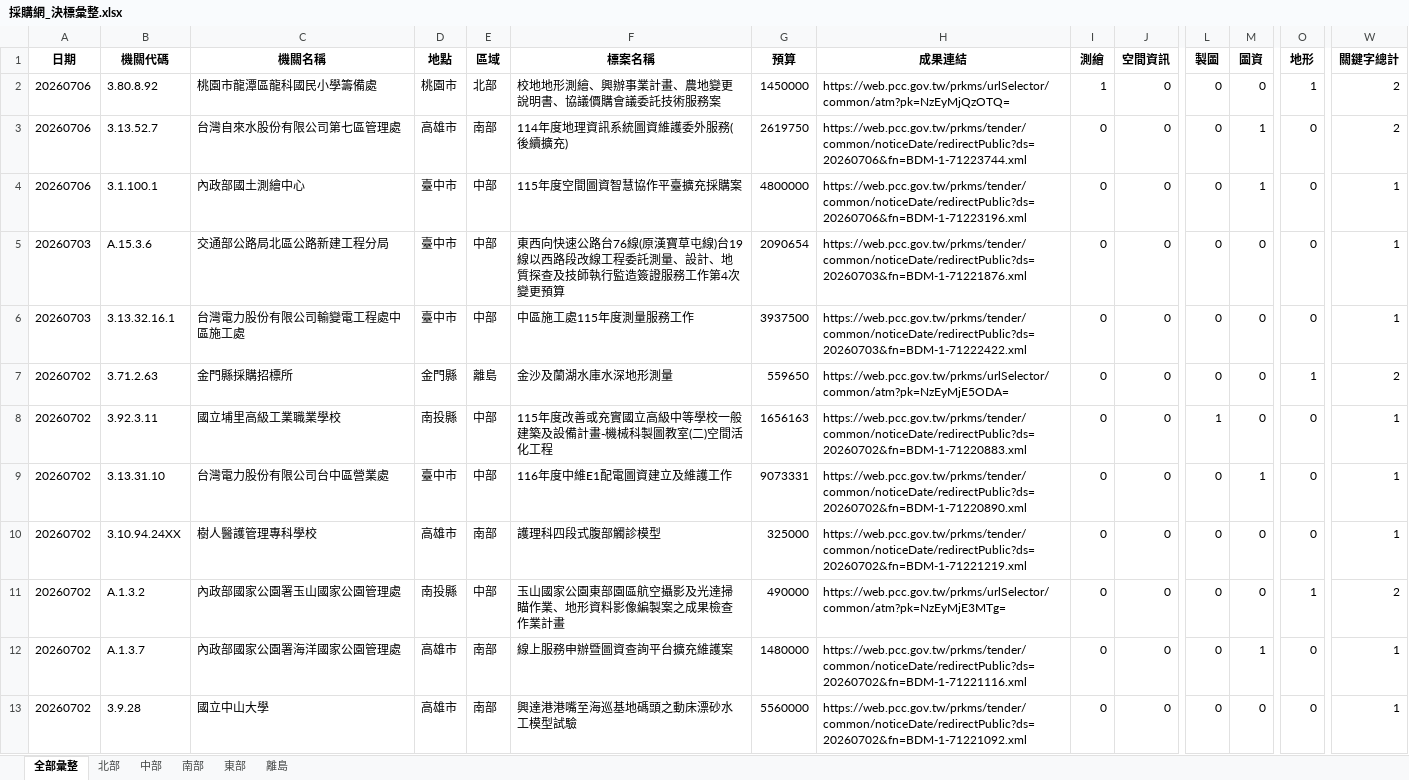
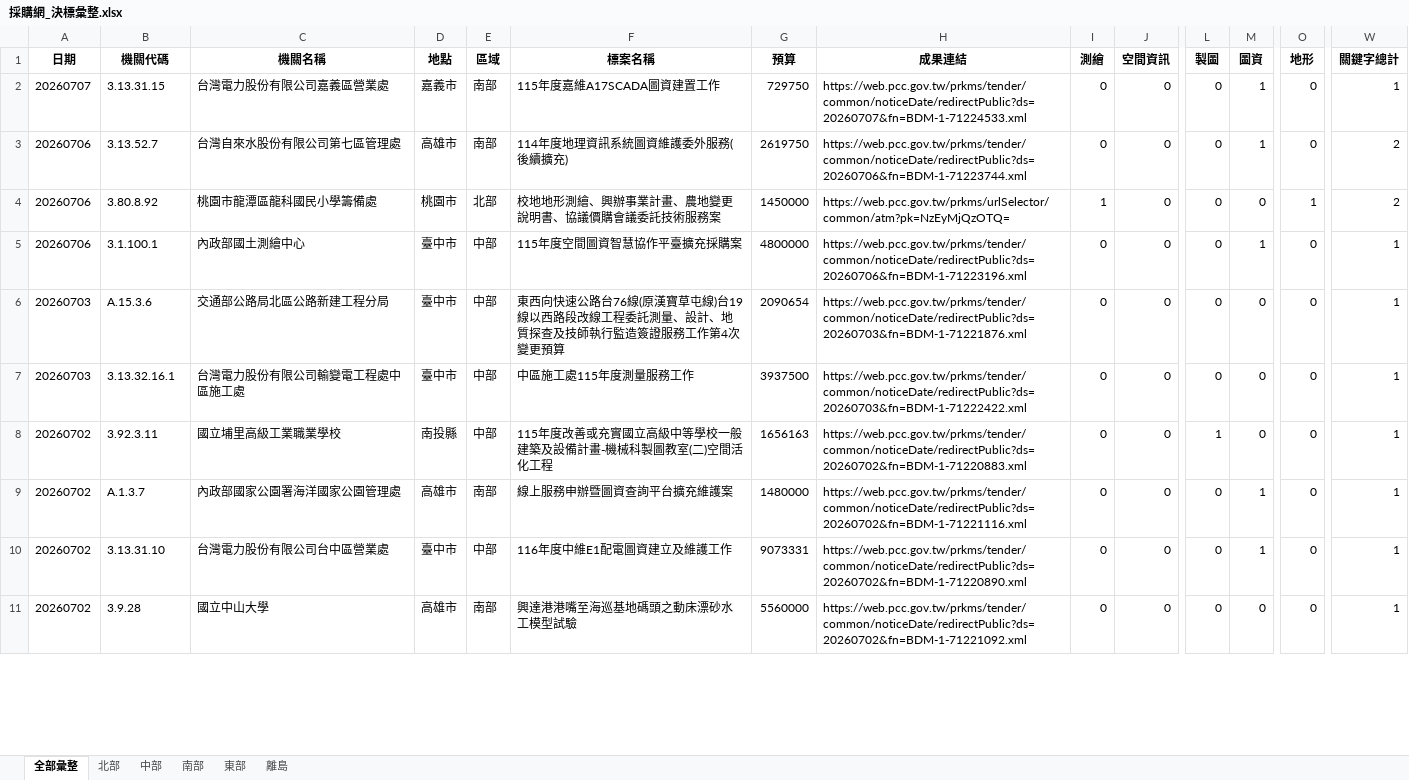
Before and after one commit to JAAAE/daily_bid, an Excel workbook: data/採購網_決標彙整.xlsx, sheet 全部彙整, drawn as a sheet; only a part is shown, gaps mark what is left out; values as stored, in another font and other column widths than the file's, no borders; rows hold the shown columns only; the diff covers the shown part only; the diff names each change by its address in the sheet, - before the commit and + after, or states it on an @@ line.

```diff
--- a/data/採購網_決標彙整.xlsx (sheet 全部彙整)
+++ b/data/採購網_決標彙整.xlsx (sheet 全部彙整)
-A2 (日期): 20260706
+A2 (日期): 20260707
-B2 (機關代碼): 3.80.8.92
+B2 (機關代碼): 3.13.31.15
-C2 (機關名稱): 桃園市龍潭區龍科國民小學籌備處
+C2 (機關名稱): 台灣電力股份有限公司嘉義區營業處
-D2 (地點): 桃園市
+D2 (地點): 嘉義市
-E2 (區域): 北部
+E2 (區域): 南部
-F2 (標案名稱): 校地地形測繪、興辦事業計畫、農地變更說明書、協議價購會議委託技術服務案
+F2 (標案名稱): 115年度嘉維A17SCADA圖資建置工作
-G2 (預算): 1450000
+G2 (預算): 729750
-H2 (成果連結): https://web.pcc.gov.tw/prkms/urlSelector/common/atm?pk=NzEyMjQzOTQ=
+H2 (成果連結): https://web.pcc.gov.tw/prkms/tender/common/noticeDate/redirectPublic?ds=20260707&fn=BDM-1-71224533.xml
-I2 (測繪): 1
+I2 (測繪): 0
-M2 (圖資): 0
+M2 (圖資): 1
-O2 (地形): 1
+O2 (地形): 0
-W2 (關鍵字總計): 2
+W2 (關鍵字總計): 1
+row 4: 20260706 | 3.80.8.92 | 桃園市龍潭區龍科國民小學籌備處 | 桃園市 | 北部 | 校地地形測繪、興辦事業計畫、農地變更說明書、協議價購會議委託技術服務案 | 1450000 | https://web.pcc.gov.tw/prkms/urlSelector/common/atm?pk=NzEyMjQzOTQ= | 1 | 0 | 0 | 0 | 1 | 2
@@ row 7 moved to row 12: 20260702 @@
@@ row 10 moved to row 14: 20260702 @@
@@ row 11 moved to row 13: 20260702 @@
@@ row 9 moved to row 10: 20260702 @@
```
Also changed, not shown: 579 moved rows elsewhere in this sheet, sheet 北部, sheet 南部, sheet 中部, sheet 東部.
